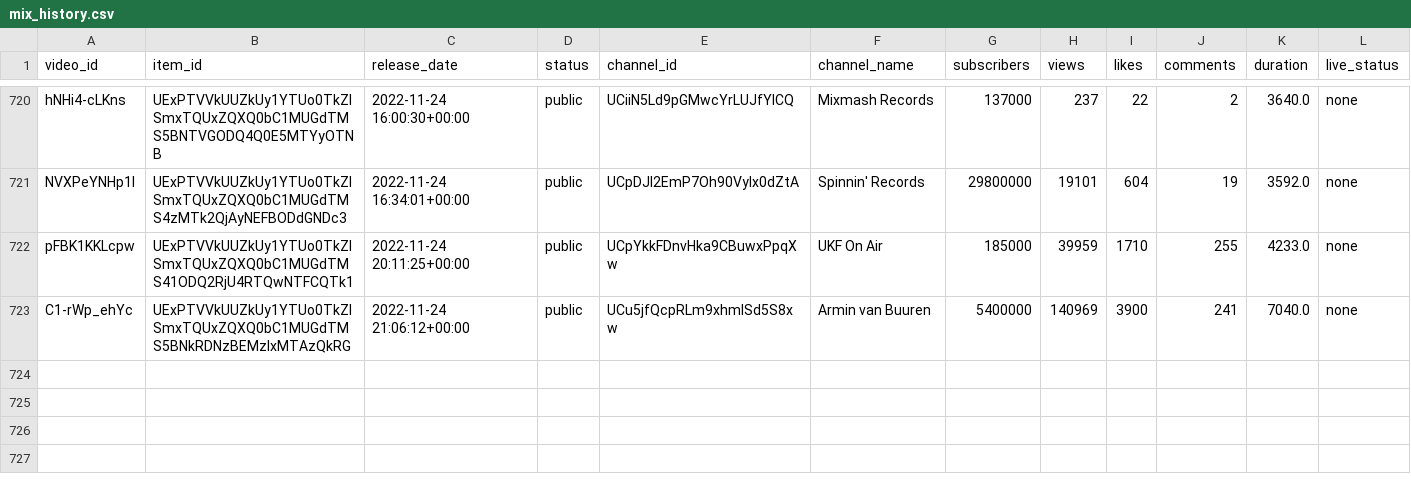
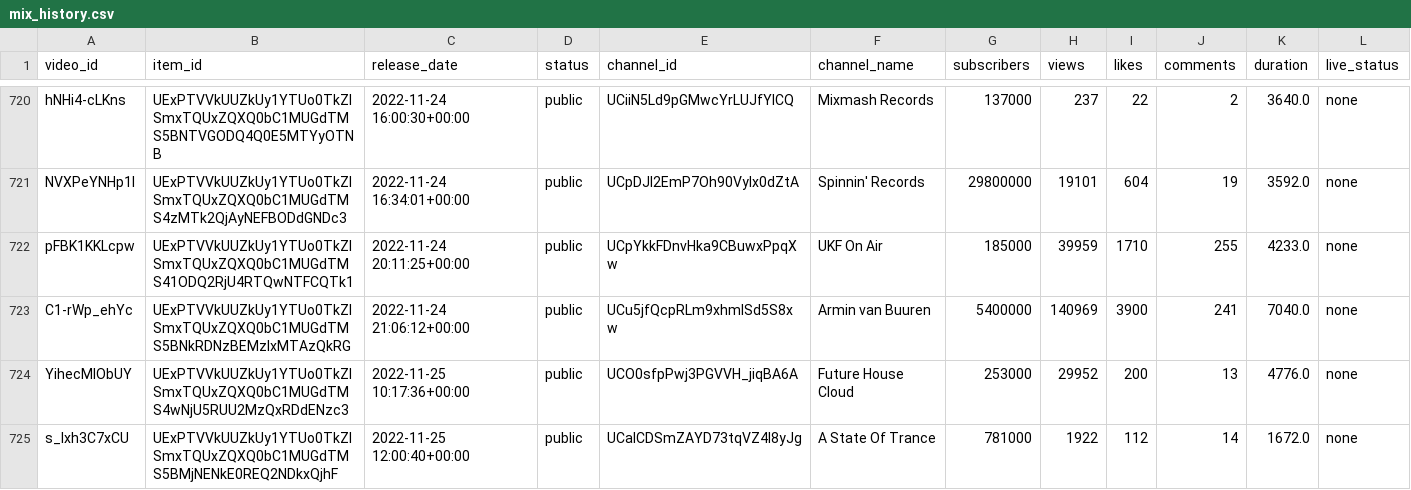
Before and after one commit to Dyl-M/auto_youtube_playlist, a CSV file: data/mix_history.csv, drawn as a sheet; only a part is shown, gaps mark what is left out; the diff names each change by its address in the sheet, - before the commit and + after, or states it on an @@ line.

```diff
--- a/data/mix_history.csv
+++ b/data/mix_history.csv
+row 724: YihecMIObUY | UExPTVVkUUZkUy1YTUo0TkZISmxTQUxZQXQ0bC1MUGdTMS4wNjU5RUU2MzQxRDdENzc3 | 2022-11-25 10:17:36+00:00 | public | UCO0sfpPwj3PGVVH_jiqBA6A | Future House Cloud | 253000 | 29952 | 200 | 13 | 4776.0 | none
+row 725: s_Ixh3C7xCU | UExPTVVkUUZkUy1YTUo0TkZISmxTQUxZQXQ0bC1MUGdTMS5BMjNENkE0REQ2NDkxQjhF | 2022-11-25 12:00:40+00:00 | public | UCalCDSmZAYD73tqVZ4l8yJg | A State Of Trance | 781000 | 1922 | 112 | 14 | 1672.0 | none
```
Also changed, not shown: 2 other files.
